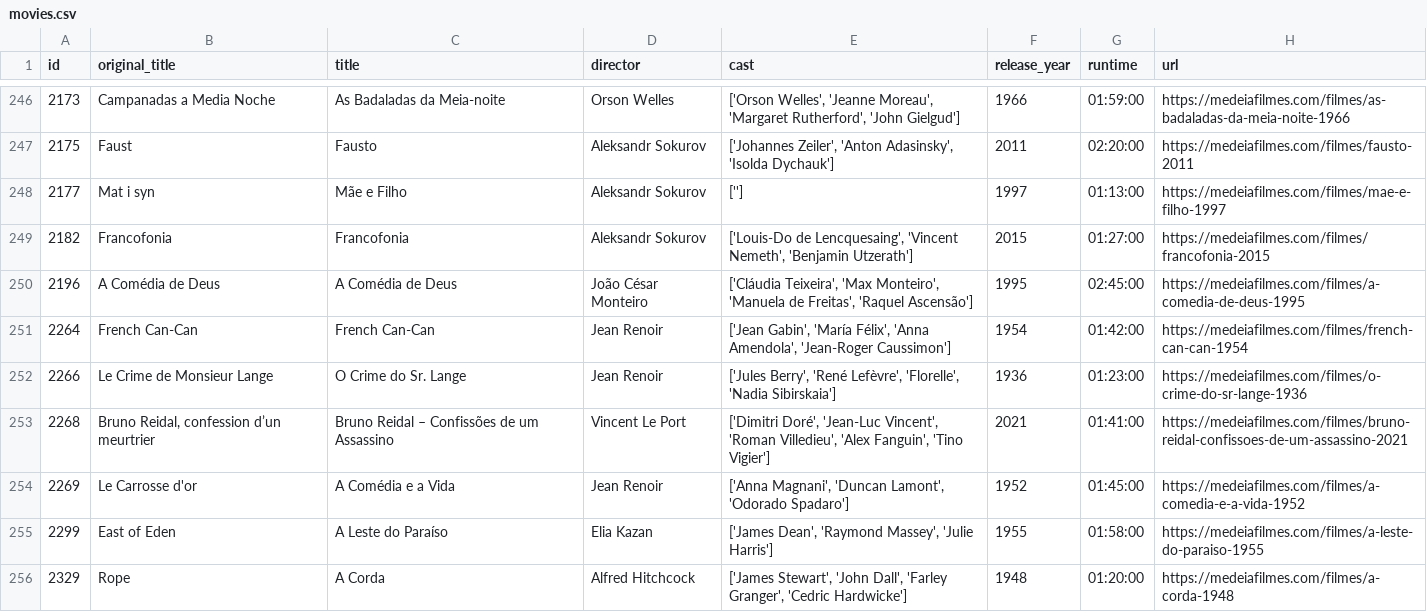
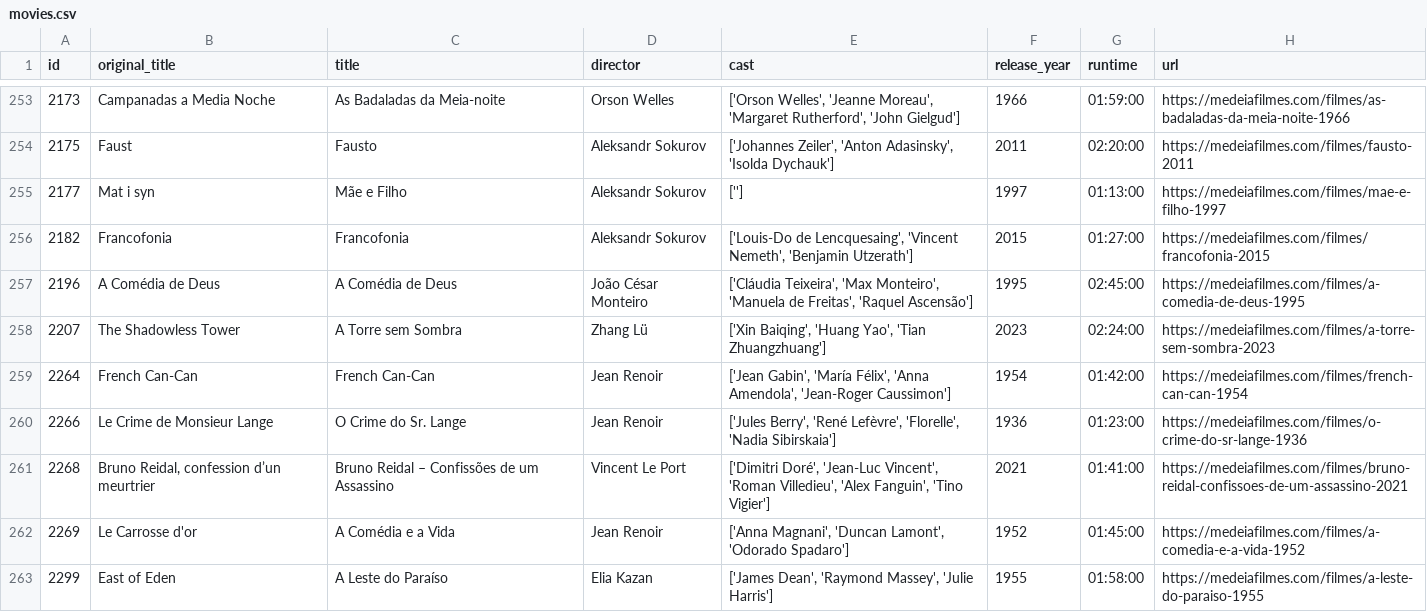
Before and after one commit to andrebastosdias/medeia-imdb, a CSV file: data/movies.csv, drawn as a sheet; only a part is shown, gaps mark what is left out; the shorter side is filled out with more unchanged rows; the diff covers the shown part only; the diff names each change by its address in the sheet, - before the commit and + after, or states it on an @@ line.

```diff
--- a/data/movies.csv
+++ b/data/movies.csv
+row 258: 2207 | The Shadowless Tower | A Torre sem Sombra | Zhang Lü | ['Xin Baiqing', 'Huang Yao', 'Tian Zhuangzhuang'] | 2023 | 02:24:00 | https://medeiafilmes.com/filmes/a-torre-sem-sombra-2023
```
Also changed, not shown: 11 added rows elsewhere in this file, data/sessions.csv.
